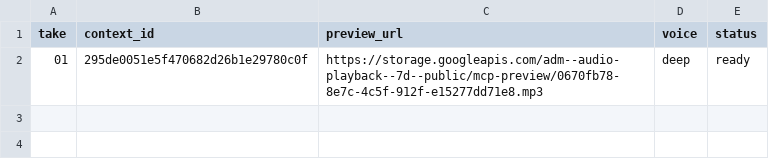
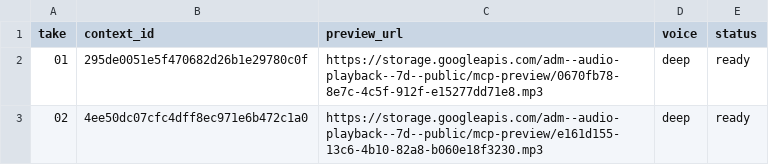
Before and after one commit to Paiea/peg-leg-greg-reader, a TSV file: greg-again/audio/v2/production/011/rolling-capture.tsv, drawn as a sheet; the diff names each change by its address in the sheet, - before the commit and + after, or states it on an @@ line.

Commit message:
Add Chapter 011 durable take 02

```diff
--- a/greg-again/audio/v2/production/011/rolling-capture.tsv
+++ b/greg-again/audio/v2/production/011/rolling-capture.tsv
+row 3: 02 | 4ee50dc07cfc4dff8ec971e6b472c1a0 | https://storage.googleapis.com/adm--audio-playback--7d--public/mcp-preview/e161d155-13c6-4b10-82a8-b060e18f3230.mp3 | deep | ready
```
